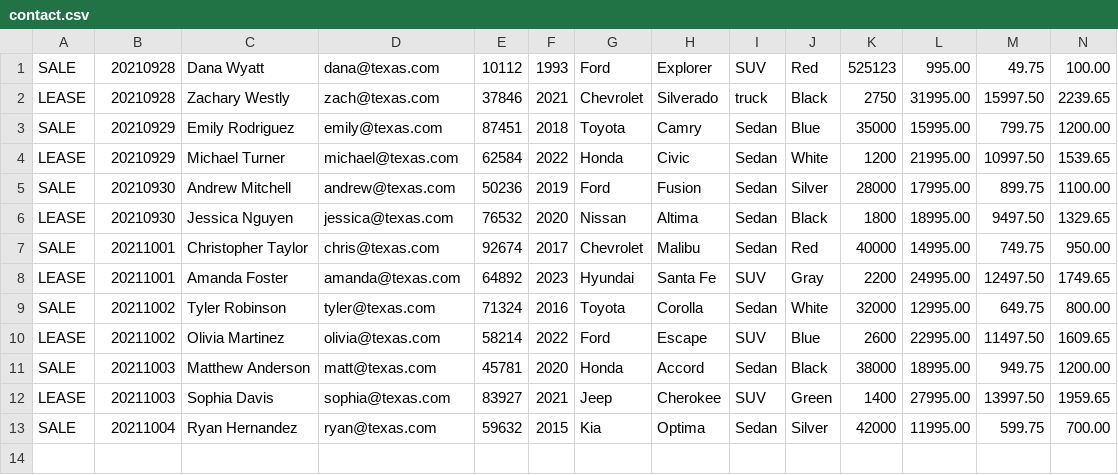
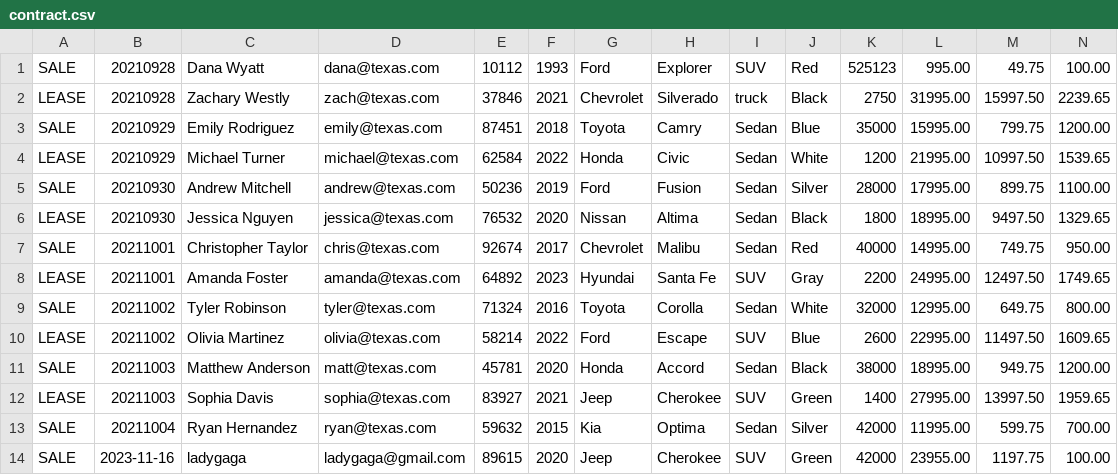
Before and after one commit to Theo-Adodoadji/Java-Development, a CSV file: CarDealershipRedo/src/main/resources/contract.csv (was CarDealershipRedo/src/main/resources/contact.csv), drawn as a sheet; only a part is shown; rows hold the shown columns only; the diff names each change by its address in the sheet, - before the commit and + after, or states it on an @@ line.

```diff
--- a/CarDealershipRedo/src/main/resources/contact.csv
+++ b/CarDealershipRedo/src/main/resources/contract.csv
+row 14: SALE | 2023-11-16 | ladygaga | ladygaga@gmail.com | 89615 | 2020 | Jeep | Cherokee | SUV | Green | 42000 | 23955.00 | 1197.75 | 100.00
```
Also changed, not shown: CarDealershipRedo/src/main/resources/inventory.csv, 8 other files.
